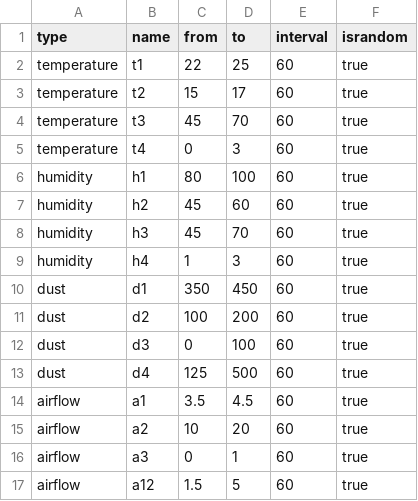
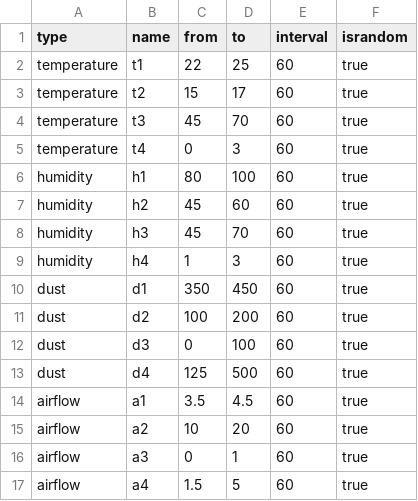
Before and after one commit to Pestap/chip-factory-monitoring-si-net, a CSV file: generator_config/sensors.csv, drawn as a sheet.

```diff
--- a/generator_config/sensors.csv
+++ b/generator_config/sensors.csv
@@ -16,2 +16,2 @@ airflow;a2;10;20;60;true
 airflow;a3;0;1;60;true
-airflow;a12;1.5;5;60;true
+airflow;a4;1.5;5;60;true
```
Also changed, not shown: 8 other files.
